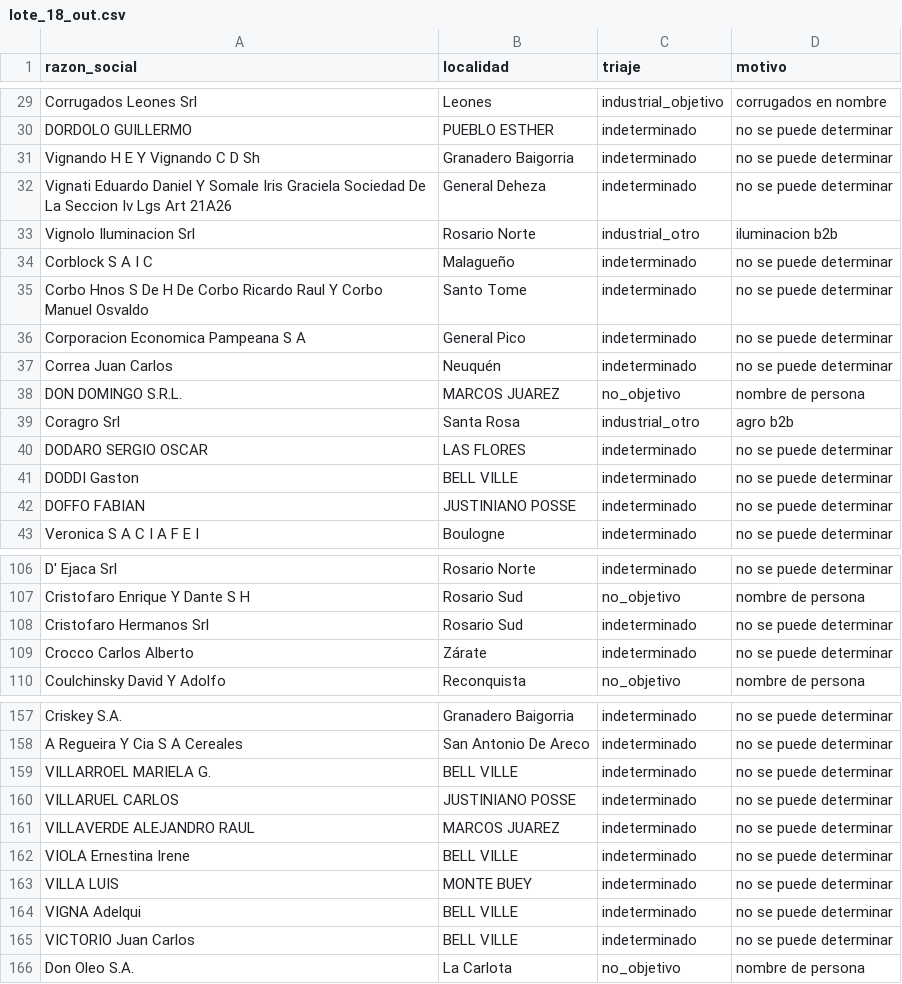
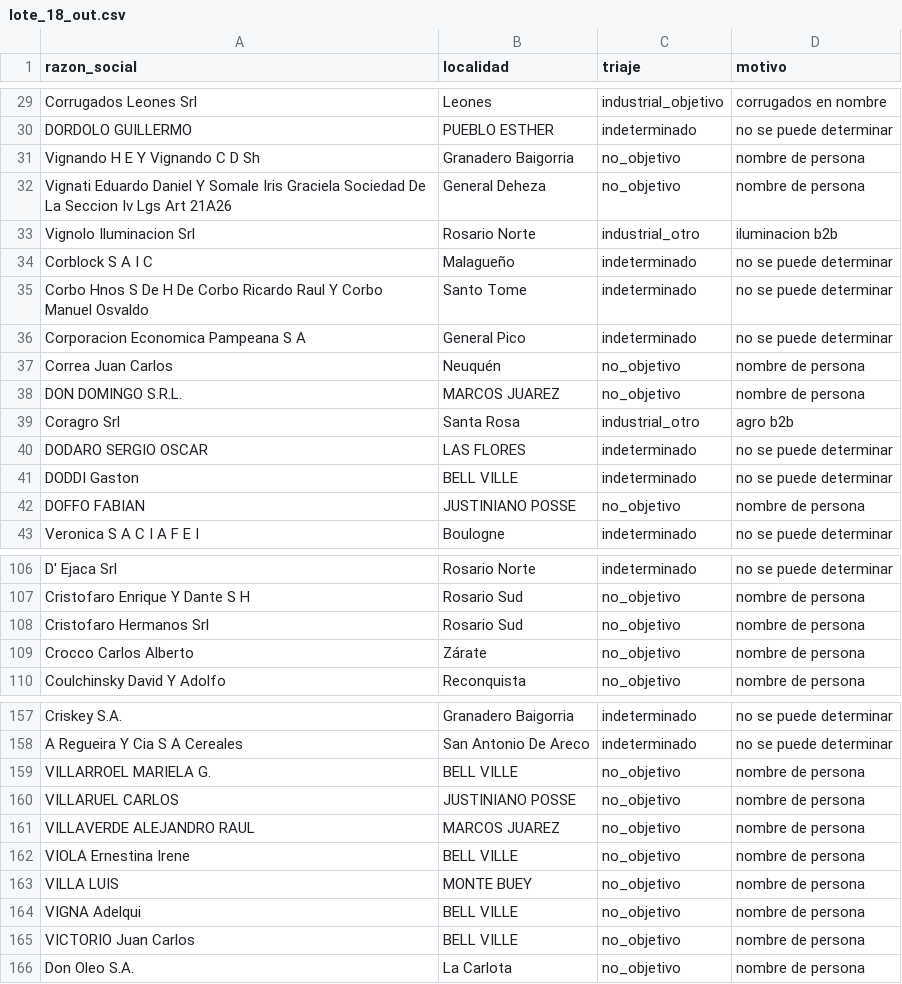
Before and after one commit to frandaok9-sys/Clientes, a CSV file: investigacion/triaje/lote_18_out.csv, drawn as a sheet; only a part is shown, gaps mark what is left out; the diff covers the shown part only.

```diff
--- a/investigacion/triaje/lote_18_out.csv
+++ b/investigacion/triaje/lote_18_out.csv
@@ -30,4 +30,4 @@ Corrugados Leones Srl;Leones;industrial_objetivo;corrugados en nombre
 DORDOLO GUILLERMO;PUEBLO ESTHER;indeterminado;no se puede determinar
-Vignando H E Y Vignando C D Sh;Granadero Baigorria;indeterminado;no se puede determinar
-Vignati Eduardo Daniel Y Somale Iris Graciela Sociedad De La Seccion Iv Lgs Art 21A26;General Deheza;indeterminado;no se puede determinar
+Vignando H E Y Vignando C D Sh;Granadero Baigorria;no_objetivo;nombre de persona
+Vignati Eduardo Daniel Y Somale Iris Graciela Sociedad De La Seccion Iv Lgs Art 21A26;General Deheza;no_objetivo;nombre de persona
 Vignolo Iluminacion Srl;Rosario Norte;industrial_otro;iluminacion b2b
@@ -36,3 +36,3 @@ Corbo Hnos S De H De Corbo Ricardo Raul Y Corbo Manuel Osvaldo;Santo Tome;indete
 Corporacion Economica Pampeana S A;General Pico;indeterminado;no se puede determinar
-Correa Juan Carlos;Neuquén;indeterminado;no se puede determinar
+Correa Juan Carlos;Neuquén;no_objetivo;nombre de persona
 DON DOMINGO S.R.L.;MARCOS JUAREZ;no_objetivo;nombre de persona
@@ -41,3 +41,3 @@ DODARO SERGIO OSCAR;LAS FLORES;indeterminado;no se puede determinar
 DODDI Gaston;BELL VILLE;indeterminado;no se puede determinar
-DOFFO FABIAN;JUSTINIANO POSSE;indeterminado;no se puede determinar
+DOFFO FABIAN;JUSTINIANO POSSE;no_objetivo;nombre de persona
 Veronica S A C I A F E I;Boulogne;indeterminado;no se puede determinar
@@ -107,4 +107,4 @@ D' Ejaca Srl;Rosario Norte;indeterminado;no se puede determinar
 Cristofaro Enrique Y Dante S H;Rosario Sud;no_objetivo;nombre de persona
-Cristofaro Hermanos Srl;Rosario Sud;indeterminado;no se puede determinar
-Crocco Carlos Alberto;Zárate;indeterminado;no se puede determinar
+Cristofaro Hermanos Srl;Rosario Sud;no_objetivo;nombre de persona
+Crocco Carlos Alberto;Zárate;no_objetivo;nombre de persona
 Coulchinsky David Y Adolfo;Reconquista;no_objetivo;nombre de persona
@@ -158,9 +158,9 @@ Criskey S.A.;Granadero Baigorria;indeterminado;no se puede determinar
 A Regueira Y Cia S A Cereales;San Antonio De Areco;indeterminado;no se puede determinar
-VILLARROEL MARIELA G.;BELL VILLE;indeterminado;no se puede determinar
-VILLARUEL CARLOS;JUSTINIANO POSSE;indeterminado;no se puede determinar
-VILLAVERDE ALEJANDRO RAUL;MARCOS JUAREZ;indeterminado;no se puede determinar
-VIOLA Ernestina Irene;BELL VILLE;indeterminado;no se puede determinar
-VILLA LUIS;MONTE BUEY;indeterminado;no se puede determinar
-VIGNA Adelqui;BELL VILLE;indeterminado;no se puede determinar
-VICTORIO Juan Carlos;BELL VILLE;indeterminado;no se puede determinar
+VILLARROEL MARIELA G.;BELL VILLE;no_objetivo;nombre de persona
+VILLARUEL CARLOS;JUSTINIANO POSSE;no_objetivo;nombre de persona
+VILLAVERDE ALEJANDRO RAUL;MARCOS JUAREZ;no_objetivo;nombre de persona
+VIOLA Ernestina Irene;BELL VILLE;no_objetivo;nombre de persona
+VILLA LUIS;MONTE BUEY;no_objetivo;nombre de persona
+VIGNA Adelqui;BELL VILLE;no_objetivo;nombre de persona
+VICTORIO Juan Carlos;BELL VILLE;no_objetivo;nombre de persona
 Don Oleo S.A.;La Carlota;no_objetivo;nombre de persona
```
Also changed, not shown: 38 edited cells elsewhere in this file, investigacion/triaje/lote_17_out.csv, 2 other files.
